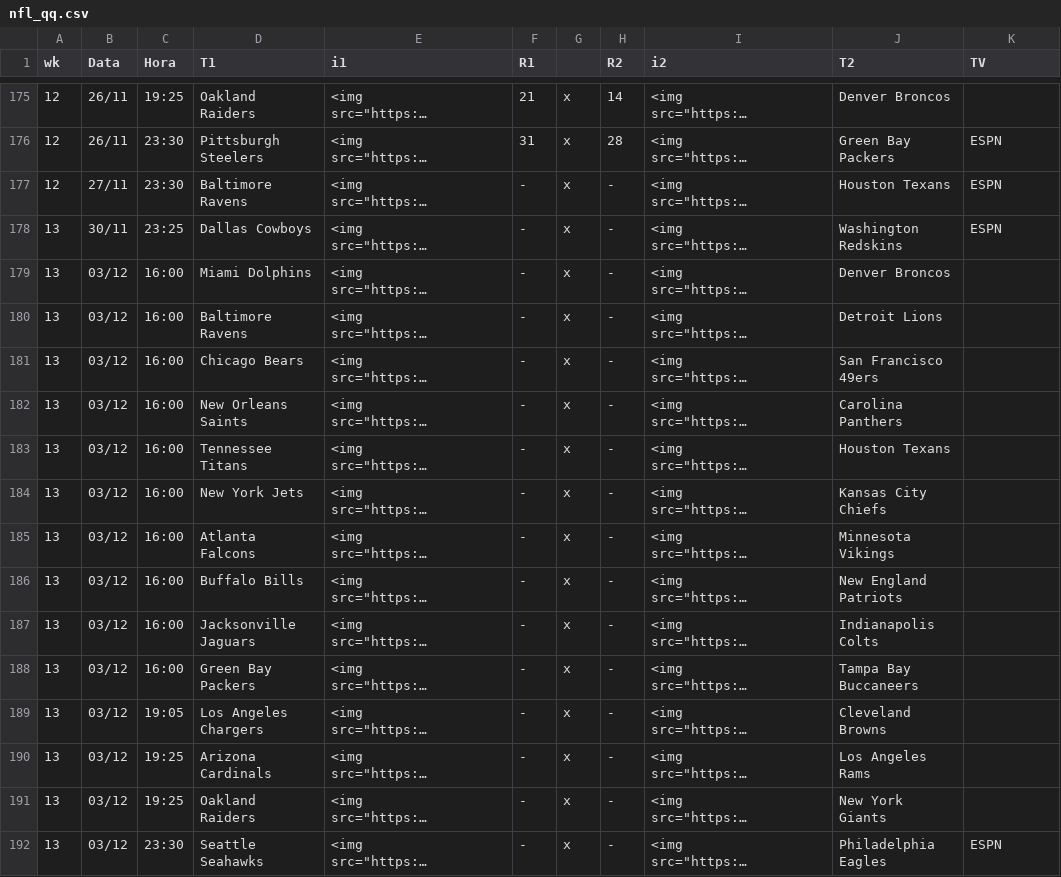
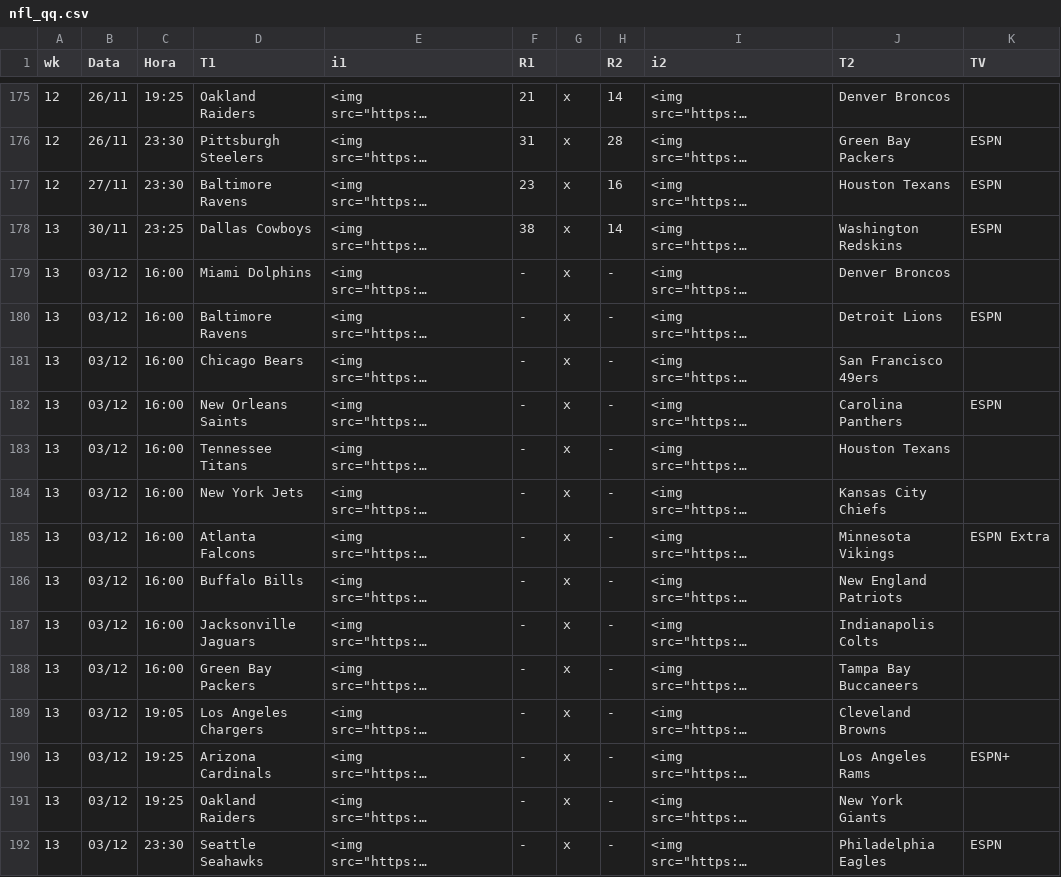
Before and after one commit to fsorodrigues/nfl_table, a CSV file: nfl_qq.csv, drawn as a sheet; only a part is shown, gaps mark what is left out; long unchanged cells end in …; the diff names each change by its address in the sheet, - before the commit and + after, or states it on an @@ line.

Commit message:
After TNF Week 13

```diff
--- a/nfl_qq.csv
+++ b/nfl_qq.csv
-F177 (R1): -
+F177 (R1): 23
-H177 (R2): -
+H177 (R2): 16
-F178 (R1): -
+F178 (R1): 38
-H178 (R2): -
+H178 (R2): 14
-K180 (TV): (empty)
+K180 (TV): ESPN
-K182 (TV): (empty)
+K182 (TV): ESPN
-K185 (TV): (empty)
+K185 (TV): ESPN Extra
-K190 (TV): (empty)
+K190 (TV): ESPN+
```
